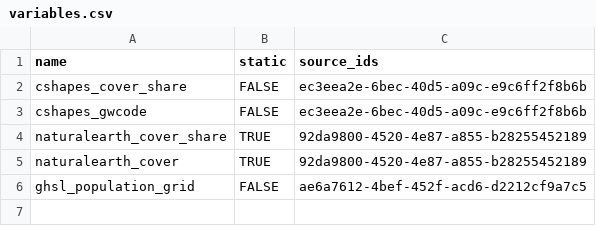
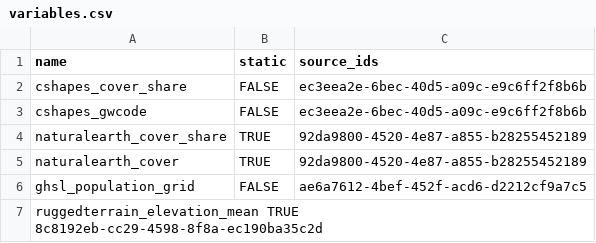
Before and after one commit to prio-data/priogrid, a CSV file: data_raw/variables.csv, drawn as a sheet.

```diff
--- a/data_raw/variables.csv
+++ b/data_raw/variables.csv
@@ -6 +6,2 @@ naturalearth_cover	TRUE	92da9800-4520-4e87-a855-b28255452189
 ghsl_population_grid	FALSE	ae6a7612-4bef-452f-acd6-d2212cf9a7c5
+ruggedterrain_elevation_mean TRUE 8c8192eb-cc29-4598-8f8a-ec190ba35c2d
```
Also changed, not shown: 6 other files.
